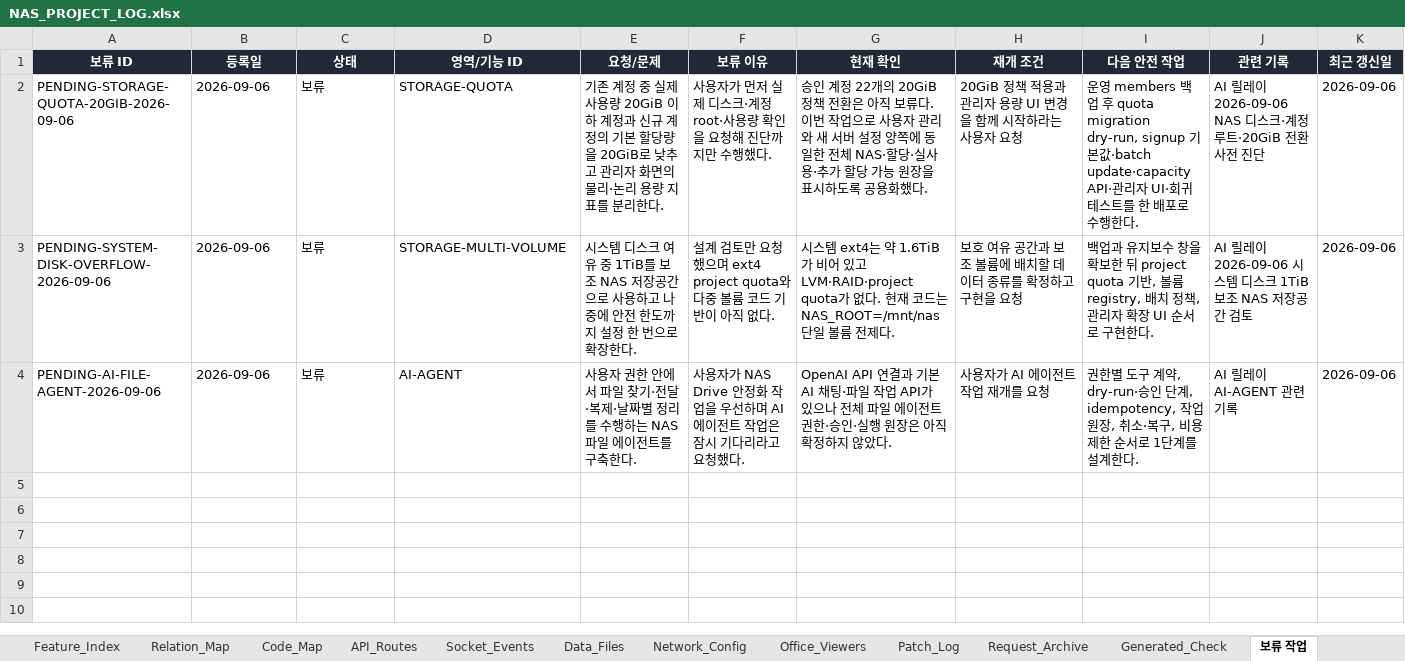
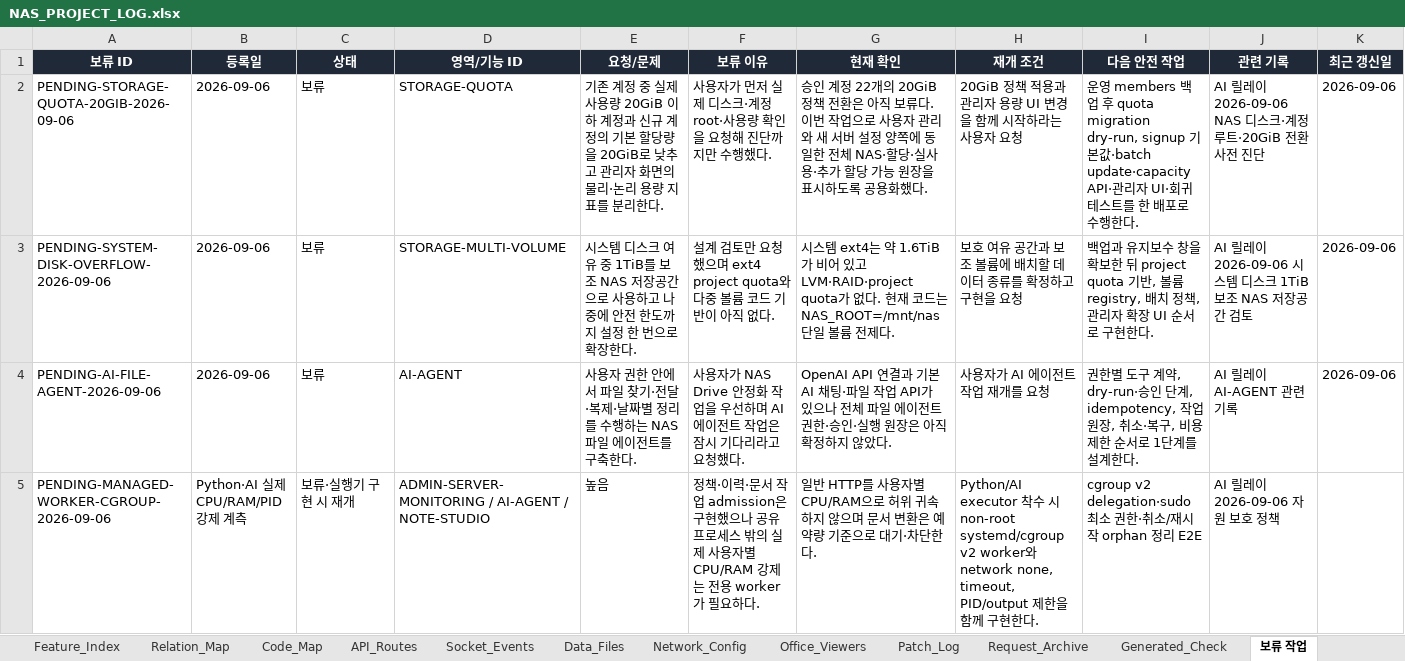
Before and after one commit to CLim020924/NAS_dev, an Excel workbook: docs/NAS_PROJECT_LOG.xlsx, sheet 보류 작업, drawn as a sheet; values as stored, in another font and other column widths than the file's, no borders; conditional formats not drawn; the diff names each change by its address in the sheet, - before the commit and + after, or states it on an @@ line.

```diff
--- a/docs/NAS_PROJECT_LOG.xlsx (sheet 보류 작업)
+++ b/docs/NAS_PROJECT_LOG.xlsx (sheet 보류 작업)
+row 5: PENDING-MANAGED-WORKER-CGROUP-2026-09-06 | Python·AI 실제 CPU/RAM/PID 강제 계측 | 보류·실행기 구현 시 재개 | ADMIN-SERVER-MONITORING / AI-AGENT / NOTE-STUDIO | 높음 | 정책·이력·문서 작업 admission은 구현했으나 공유 프로세스 밖의 실제 사용자별 CPU/RAM 강제는 전용 worker가 필요하다. | 일반 HTTP를 사용자별 CPU/RAM으로 허위 귀속하지 않으며 문서 변환은 예약량 기준으로 대기·차단한다. | Python/AI executor 착수 시 non-root systemd/cgroup v2 worker와 network none, timeout, PID/output 제한을 함께 구현한다. | cgroup v2 delegation·sudo 최소 권한·취소/재시작 orphan 정리 E2E | AI 릴레이 2026-09-06 자원 보호 정책
```
Also changed, not shown: sheet Code_Map, sheet API_Routes, sheet Patch_Log, sheet Relation_Map, sheet Do_Not_Break, sheet Feature_Index, 1 more sheet, docs/programs/NAS_NOTE_STUDIO_SPEC.xlsx, 6 other files.
